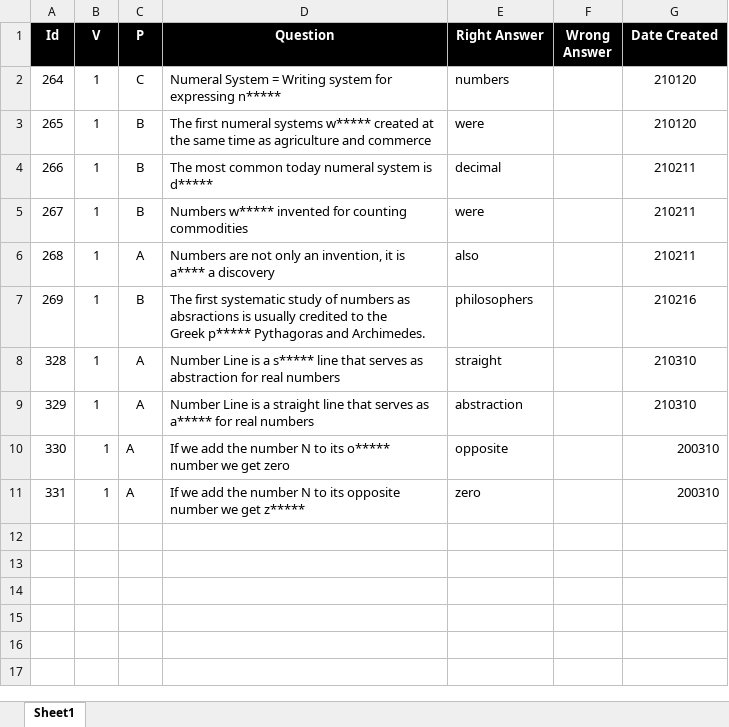
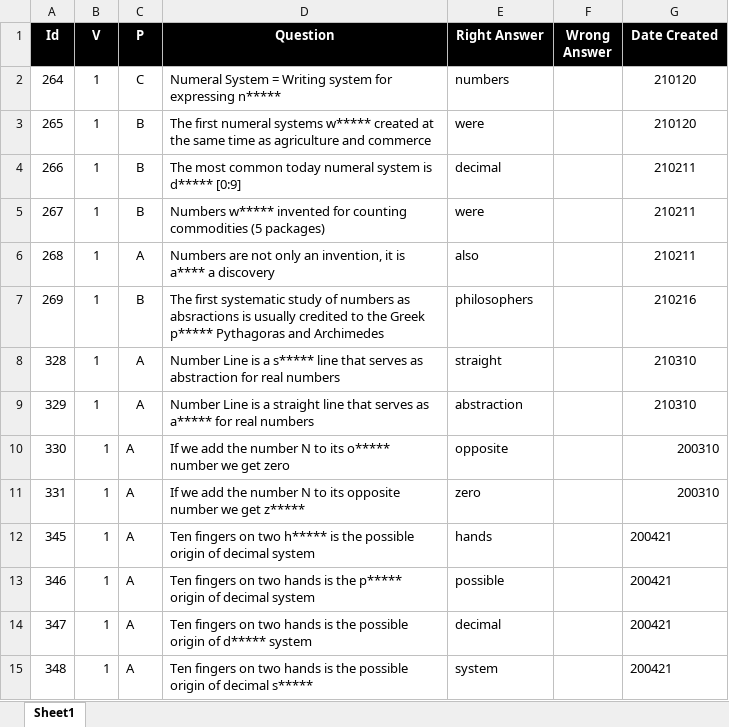
Before and after one commit to valdas1966/myq, an Excel workbook: Questions/Mathematics/Numbers/Numeral System.xlsx, sheet Sheet1, drawn as a sheet; values as stored, in another font and other column widths than the file's, no borders; conditional formats not drawn; the diff names each change by its address in the sheet, - before the commit and + after, or states it on an @@ line.

```diff
--- a/Questions/Mathematics/Numbers/Numeral System.xlsx (sheet Sheet1)
+++ b/Questions/Mathematics/Numbers/Numeral System.xlsx (sheet Sheet1)
-D4 (Question): …is d*****
+D4 (Question): …is d***** [0:9]
-D5 (Question): …counting commodities
+D5 (Question): …counting commodities (5 packages)
-D7 (Question): …Pythagoras and Archimedes.
+D7 (Question): …Pythagoras and Archimedes
+row 12: 345 | 1 | A | Ten fingers on two h***** is the possible origin of decimal system | hands |  | 200421
+row 13: 346 | 1 | A | Ten fingers on two hands is the p***** origin of decimal system | possible |  | 200421
+row 14: 347 | 1 | A | Ten fingers on two hands is the possible origin of d***** system | decimal |  | 200421
+row 15: 348 | 1 | A | Ten fingers on two hands is the possible origin of decimal s***** | system |  | 200421
```
Also changed, not shown: Questions/English/Popular 2000.xlsx, Questions/Mathematics/Numbers/Composite Number.xlsx, 24 other files.
